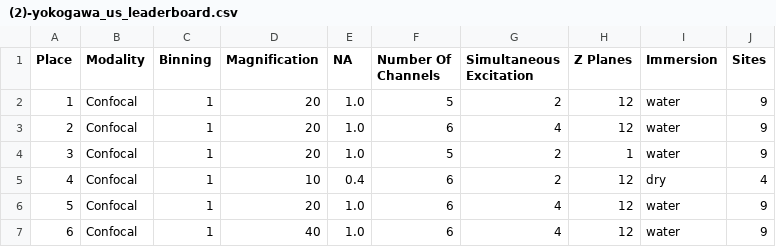
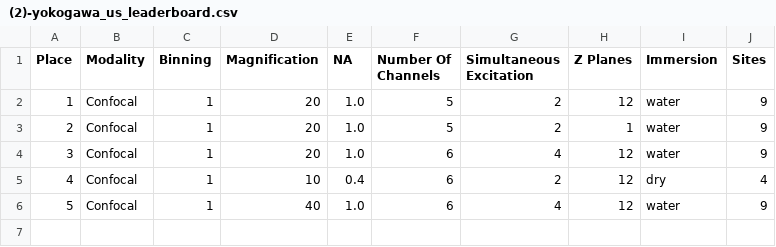
Before and after one commit to jump-cellpainting/jump-scope-analysis, a CSV file: notebooks/figures/leaderboard_tables/(2)-yokogawa_us_leaderboard.csv, drawn as a sheet; removed rows and columns are numbered as before the commit, all else as after; the diff names each change by its address in the sheet, - before the commit and + after, or states it on an @@ line.

```diff
--- a/notebooks/figures/leaderboard_tables/(2)-yokogawa_us_leaderboard.csv
+++ b/notebooks/figures/leaderboard_tables/(2)-yokogawa_us_leaderboard.csv
@@ row 4 moved to row 3: 2 @@
@@ column A (Place) renumbered from row 4 down @@
-row 6: 5 | Confocal | 1 | 20 | 1.0 | 6 | 4 | 12 | water | 9
```
Also changed, not shown: 2 other files.
